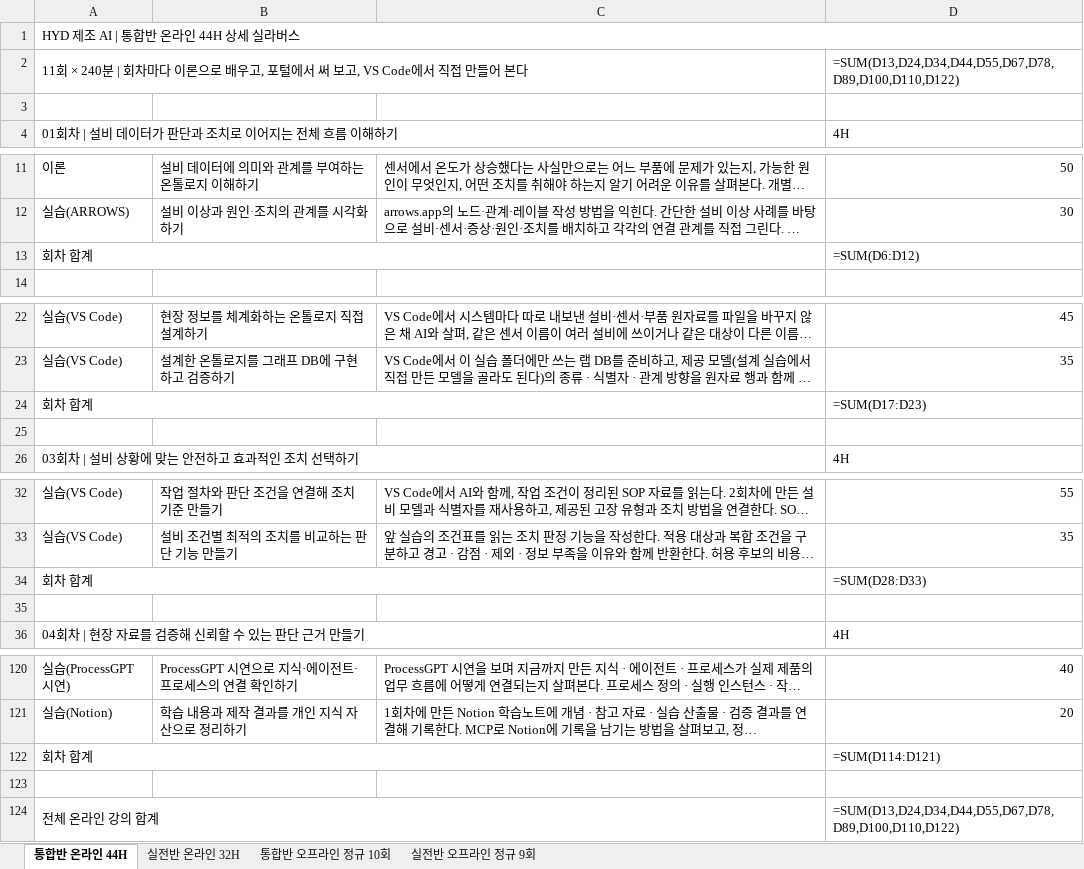
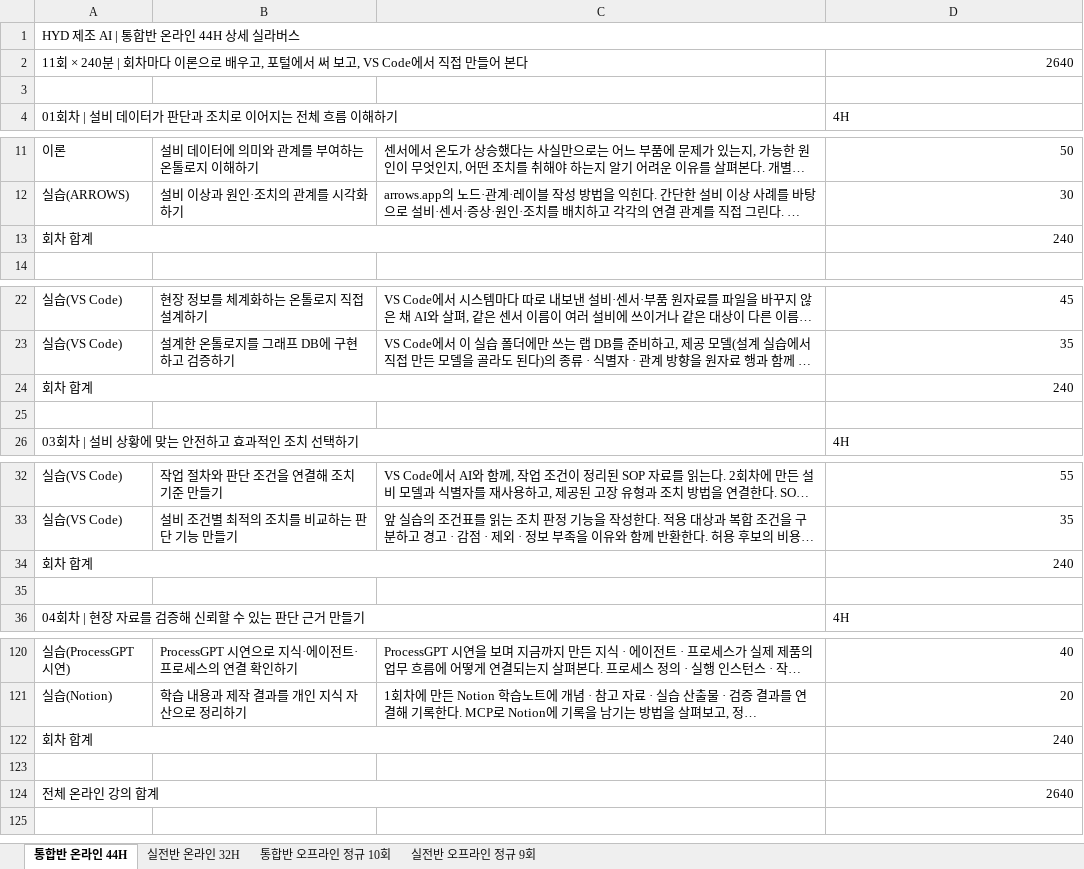
Before and after one commit to uengine-oss/hyd-iot-edu, an Excel workbook: workspace/강의제작/산출물/실라버스/피지컬AI_실라버스_최종본.xlsx, sheet 통합반 온라인 44H, drawn as a sheet; only a part is shown, gaps mark what is left out; long unchanged cells end in …; values as stored, in another font and other column widths than the file's, no cell formats; formulas without a stored value are shown as written; the diff covers the shown part only; the diff names each change by its address in the sheet, - before the commit and + after, or states it on an @@ line.

```diff
--- a/workspace/강의제작/산출물/실라버스/피지컬AI_실라버스_최종본.xlsx (sheet 통합반 온라인 44H)
+++ b/workspace/강의제작/산출물/실라버스/피지컬AI_실라버스_최종본.xlsx (sheet 통합반 온라인 44H)
-D2: =SUM(D13,D24,D34,D44,D55,D67,D78,D89,D100,D110,D122)
+D2: 2640
-D13: =SUM(D6:D12)
+D13: 240
-D24: =SUM(D17:D23)
+D24: 240
-D34: =SUM(D28:D33)
+D34: 240
-D122: =SUM(D114:D121)
+D122: 240
-D124: =SUM(D13,D24,D34,D44,D55,D67,D78,D89,D100,D110,D122)
+D124: 2640
```
Also changed, not shown: 7 edited cells elsewhere in this sheet, sheet 통합반 오프라인 정규 10회, sheet 실전반 오프라인 정규 9회, sheet 실전반 온라인 32H, cell formats.
